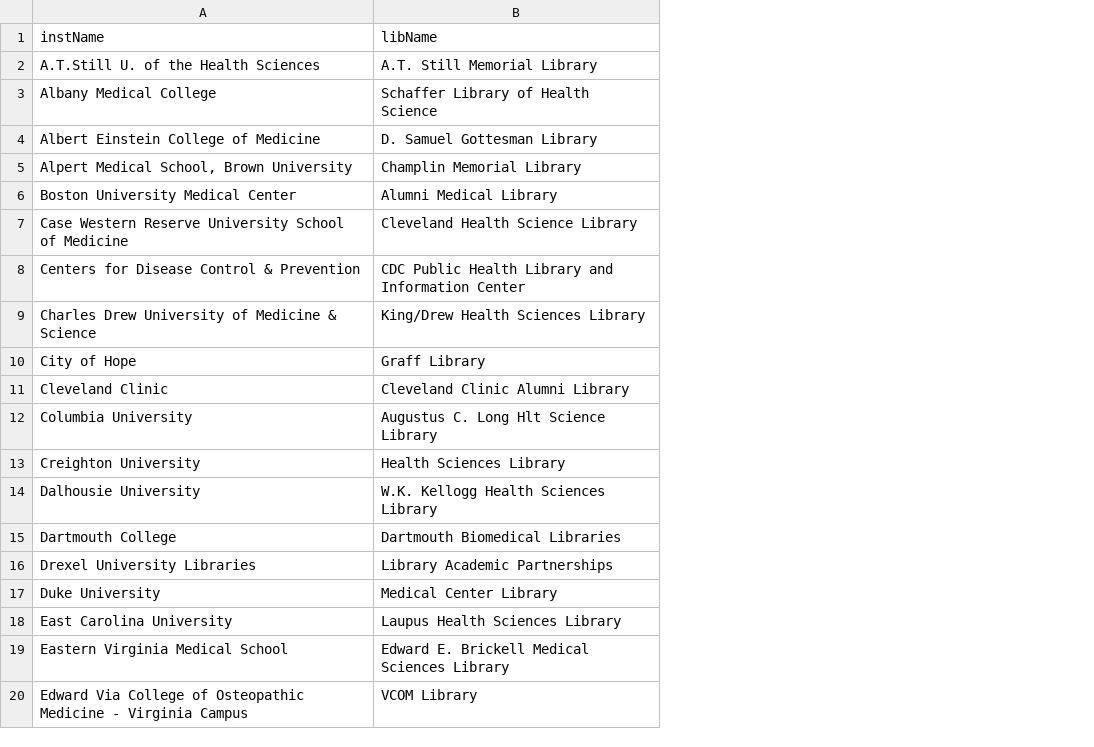
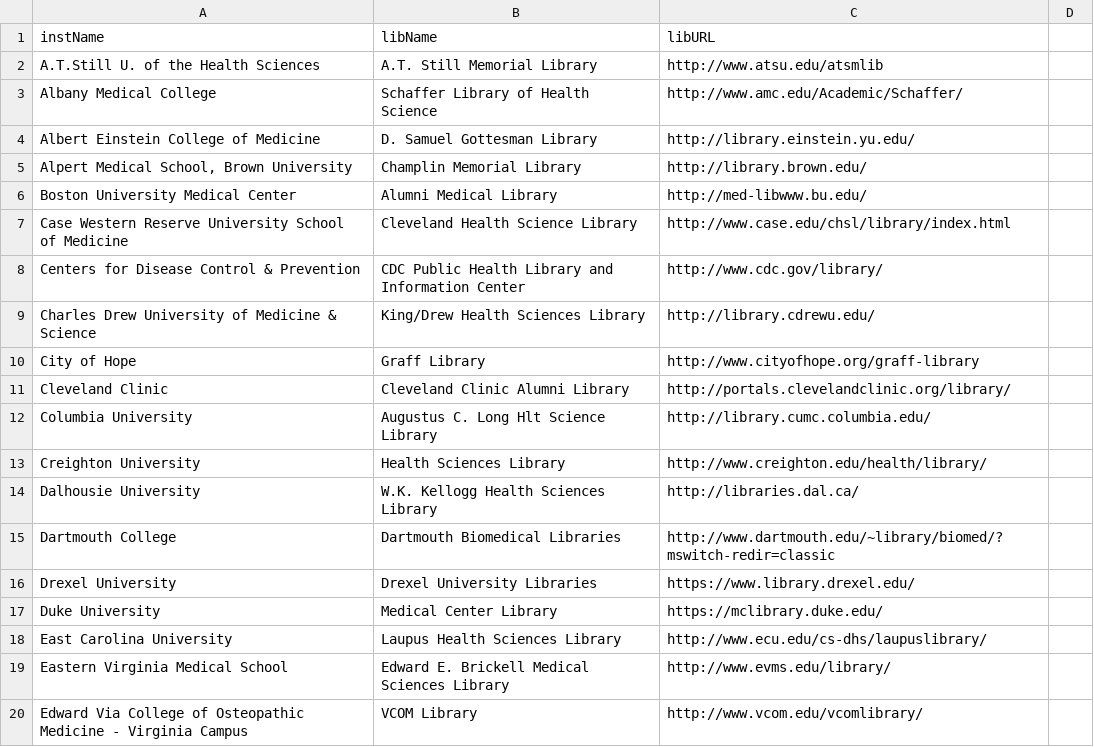
Before and after one commit to brianzelip/RDM, a TSV file: AAHSL_workspace/create-AAHSL-list/output/AAHSL_members.tsv, drawn as a sheet; only a part is shown; removed rows and columns are numbered as before the commit, all else as after; the diff names each change by its address in the sheet, - before the commit and + after, or states it on an @@ line.

Commit message:
overwriting old main file with new three col file with data complete up to 100 members of 162

```diff
--- a/AAHSL_workspace/create-AAHSL-list/output/AAHSL_members.tsv
+++ b/AAHSL_workspace/create-AAHSL-list/output/AAHSL_members.tsv
+column C (libURL), rows 2-15: http://www.atsu.edu/atsmlib | http://www.amc.edu/Academic/Schaffer/ | http://library.einstein.yu.edu/ | http://library.brown.edu/ | http://med-libwww.bu.edu/ | http://www.case.edu/chsl/library/index.html | http://www.cdc.gov/library/ | http://library.cdrewu.edu/ | http://www.cityofhope.org/graff-library | http://portals.clevelandclinic.org/library/ | http://library.cumc.columbia.edu/ | http://www.creighton.edu/health/library/ | http://libraries.dal.ca/ | http://www.dartmouth.edu/~library/biomed/?mswitch-redir=classic; rows 17-20: https://mclibrary.duke.edu/ | http://www.ecu.edu/cs-dhs/laupuslibrary/ | http://www.evms.edu/library/ | http://www.vcom.edu/vcomlibrary/
+column D, empty
-row 16: Drexel University Libraries | Library Academic Partnerships
+row 16: Drexel University | Drexel University Libraries | https://www.library.drexel.edu/
```
Also changed, not shown: 4 other files.
